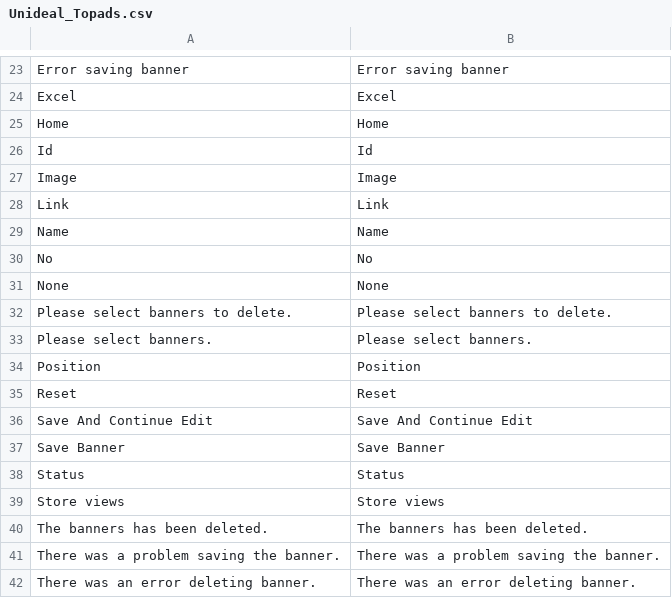
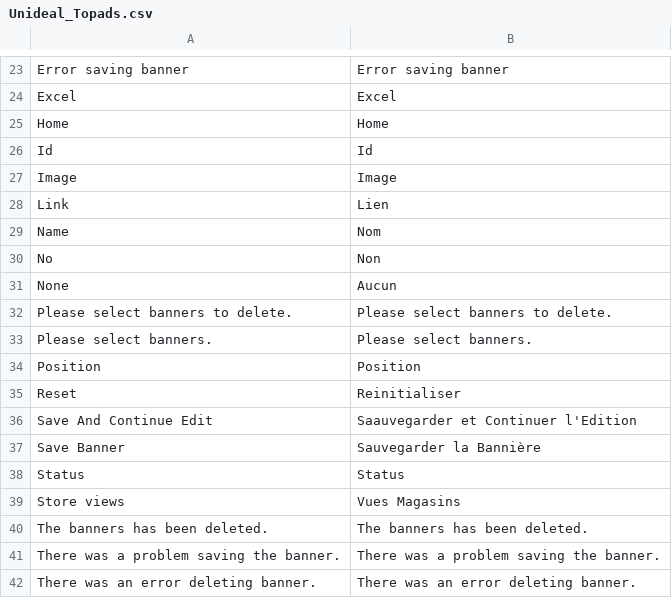
Before and after one commit to fffab/udtopads, a CSV file: app/locale/fr_FR/Unideal_Topads.csv, drawn as a sheet; only a part is shown, gaps mark what is left out; the diff covers the shown part only.

```diff
--- a/app/locale/fr_FR/Unideal_Topads.csv
+++ b/app/locale/fr_FR/Unideal_Topads.csv
@@ -27,6 +27,6 @@
 "Image","Image"
-"Link","Link"
-"Name","Name"
-"No","No"
-"None","None"
+"Link","Lien"
+"Name","Nom"
+"No","Non"
+"None","Aucun"
 "Please select banners to delete.","Please select banners to delete."
@@ -34,7 +34,7 @@
 "Position","Position"
-"Reset","Reset"
-"Save And Continue Edit","Save And Continue Edit"
-"Save Banner","Save Banner"
+"Reset","Reinitialiser"
+"Save And Continue Edit","Saauvegarder et Continuer l'Edition"
+"Save Banner","Sauvegarder la Bannière"
 "Status","Status"
-"Store views","Store views"
+"Store views","Vues Magasins"
 "The banners has been deleted.","The banners has been deleted."
```
Also changed, not shown: 14 edited cells elsewhere in this file, 5 other files.
